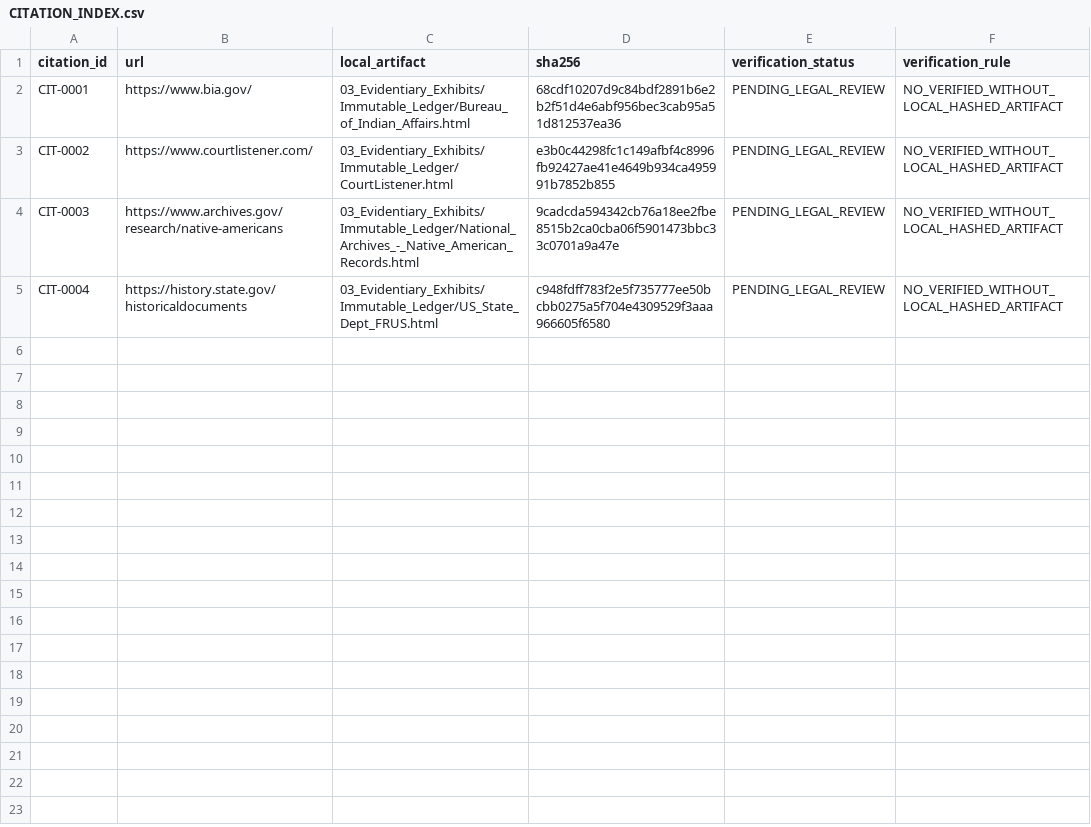
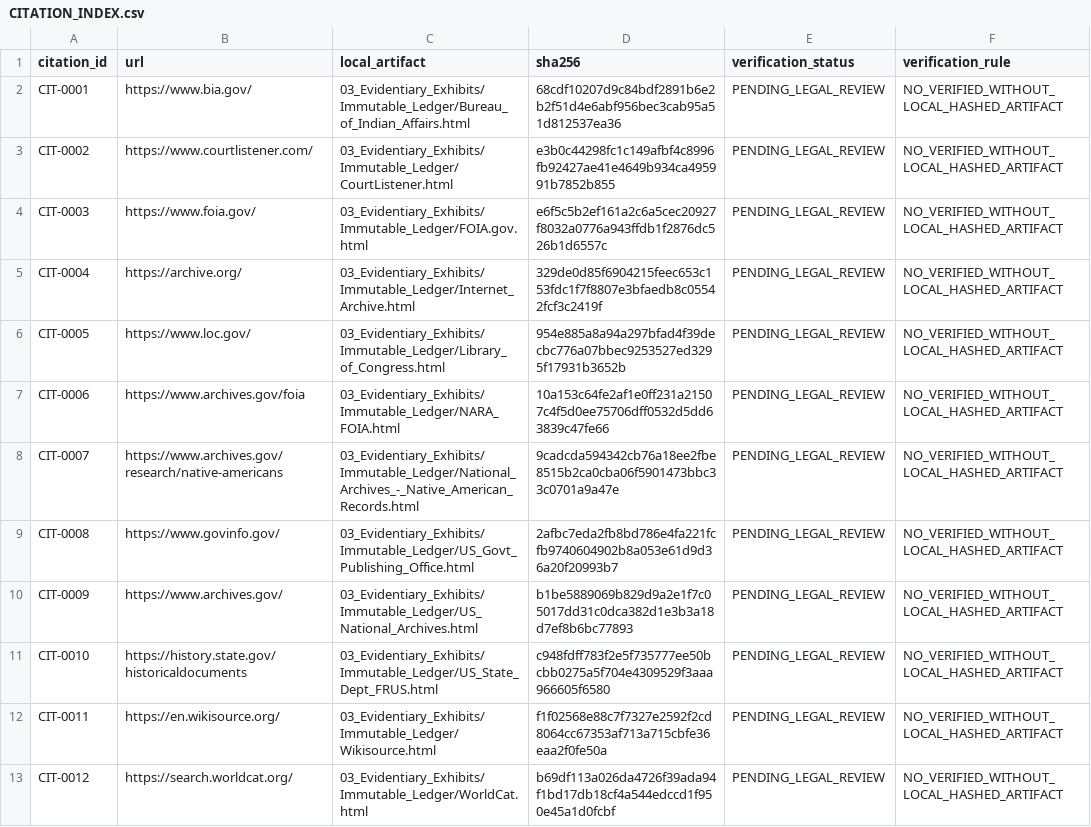
Before and after one commit to GlobalRestitutionAlliance/turtle-island-us-native-village-of-akhiok-master-litigation, a CSV file: 03_Evidentiary_Exhibits/CITATION_INDEX.csv, drawn as a sheet.

Commit message:
Batch 2b: harvest expanded sources, citations, manifests

```diff
--- a/03_Evidentiary_Exhibits/CITATION_INDEX.csv
+++ b/03_Evidentiary_Exhibits/CITATION_INDEX.csv
@@ -3,3 +3,11 @@ CIT-0001,https://www.bia.gov/,03_Evidentiary_Exhibits/Immutable_Ledger/Bureau_of
 CIT-0002,https://www.courtlistener.com/,03_Evidentiary_Exhibits/Immutable_Ledger/CourtListener.html,e3b0c44298fc1c149afbf4c8996fb92427ae41e4649b934ca495991b7852b855,PENDING_LEGAL_REVIEW,NO_VERIFIED_WITHOUT_LOCAL_HASHED_ARTIFACT
-CIT-0003,https://www.archives.gov/research/native-americans,03_Evidentiary_Exhibits/Immutable_Ledger/National_Archives_-_Native_American_Records.html,9cadcda594342cb76a18ee2fbe8515b2ca0cba06f5901473bbc33c0701a9a47e,PENDING_LEGAL_REVIEW,NO_VERIFIED_WITHOUT_LOCAL_HASHED_ARTIFACT
-CIT-0004,https://history.state.gov/historicaldocuments,03_Evidentiary_Exhibits/Immutable_Ledger/US_State_Dept_FRUS.html,c948fdff783f2e5f735777ee50bcbb0275a5f704e4309529f3aaa966605f6580,PENDING_LEGAL_REVIEW,NO_VERIFIED_WITHOUT_LOCAL_HASHED_ARTIFACT
+CIT-0003,https://www.foia.gov/,03_Evidentiary_Exhibits/Immutable_Ledger/FOIA.gov.html,e6f5c5b2ef161a2c6a5cec20927f8032a0776a943ffdb1f2876dc526b1d6557c,PENDING_LEGAL_REVIEW,NO_VERIFIED_WITHOUT_LOCAL_HASHED_ARTIFACT
+CIT-0004,https://archive.org/,03_Evidentiary_Exhibits/Immutable_Ledger/Internet_Archive.html,329de0d85f6904215feec653c153fdc1f7f8807e3bfaedb8c05542fcf3c2419f,PENDING_LEGAL_REVIEW,NO_VERIFIED_WITHOUT_LOCAL_HASHED_ARTIFACT
+CIT-0005,https://www.loc.gov/,03_Evidentiary_Exhibits/Immutable_Ledger/Library_of_Congress.html,954e885a8a94a297bfad4f39decbc776a07bbec9253527ed3295f17931b3652b,PENDING_LEGAL_REVIEW,NO_VERIFIED_WITHOUT_LOCAL_HASHED_ARTIFACT
+CIT-0006,https://www.archives.gov/foia,03_Evidentiary_Exhibits/Immutable_Ledger/NARA_FOIA.html,10a153c64fe2af1e0ff231a21507c4f5d0ee75706dff0532d5dd63839c47fe66,PENDING_LEGAL_REVIEW,NO_VERIFIED_WITHOUT_LOCAL_HASHED_ARTIFACT
+CIT-0007,https://www.archives.gov/research/native-americans,03_Evidentiary_Exhibits/Immutable_Ledger/National_Archives_-_Native_American_Records.html,9cadcda594342cb76a18ee2fbe8515b2ca0cba06f5901473bbc33c0701a9a47e,PENDING_LEGAL_REVIEW,NO_VERIFIED_WITHOUT_LOCAL_HASHED_ARTIFACT
+CIT-0008,https://www.govinfo.gov/,03_Evidentiary_Exhibits/Immutable_Ledger/US_Govt_Publishing_Office.html,2afbc7eda2fb8bd786e4fa221fcfb9740604902b8a053e61d9d36a20f20993b7,PENDING_LEGAL_REVIEW,NO_VERIFIED_WITHOUT_LOCAL_HASHED_ARTIFACT
+CIT-0009,https://www.archives.gov/,03_Evidentiary_Exhibits/Immutable_Ledger/US_National_Archives.html,b1be5889069b829d9a2e1f7c05017dd31c0dca382d1e3b3a18d7ef8b6bc77893,PENDING_LEGAL_REVIEW,NO_VERIFIED_WITHOUT_LOCAL_HASHED_ARTIFACT
+CIT-0010,https://history.state.gov/historicaldocuments,03_Evidentiary_Exhibits/Immutable_Ledger/US_State_Dept_FRUS.html,c948fdff783f2e5f735777ee50bcbb0275a5f704e4309529f3aaa966605f6580,PENDING_LEGAL_REVIEW,NO_VERIFIED_WITHOUT_LOCAL_HASHED_ARTIFACT
+CIT-0011,https://en.wikisource.org/,03_Evidentiary_Exhibits/Immutable_Ledger/Wikisource.html,f1f02568e88c7f7327e2592f2cd8064cc67353af713a715cbfe36eaa2f0fe50a,PENDING_LEGAL_REVIEW,NO_VERIFIED_WITHOUT_LOCAL_HASHED_ARTIFACT
+CIT-0012,https://search.worldcat.org/,03_Evidentiary_Exhibits/Immutable_Ledger/WorldCat.html,b69df113a026da4726f39ada94f1bd17db18cf4a544edccd1f950e45a1d0fcbf,PENDING_LEGAL_REVIEW,NO_VERIFIED_WITHOUT_LOCAL_HASHED_ARTIFACT
```
Also changed, not shown: 32 other files.
